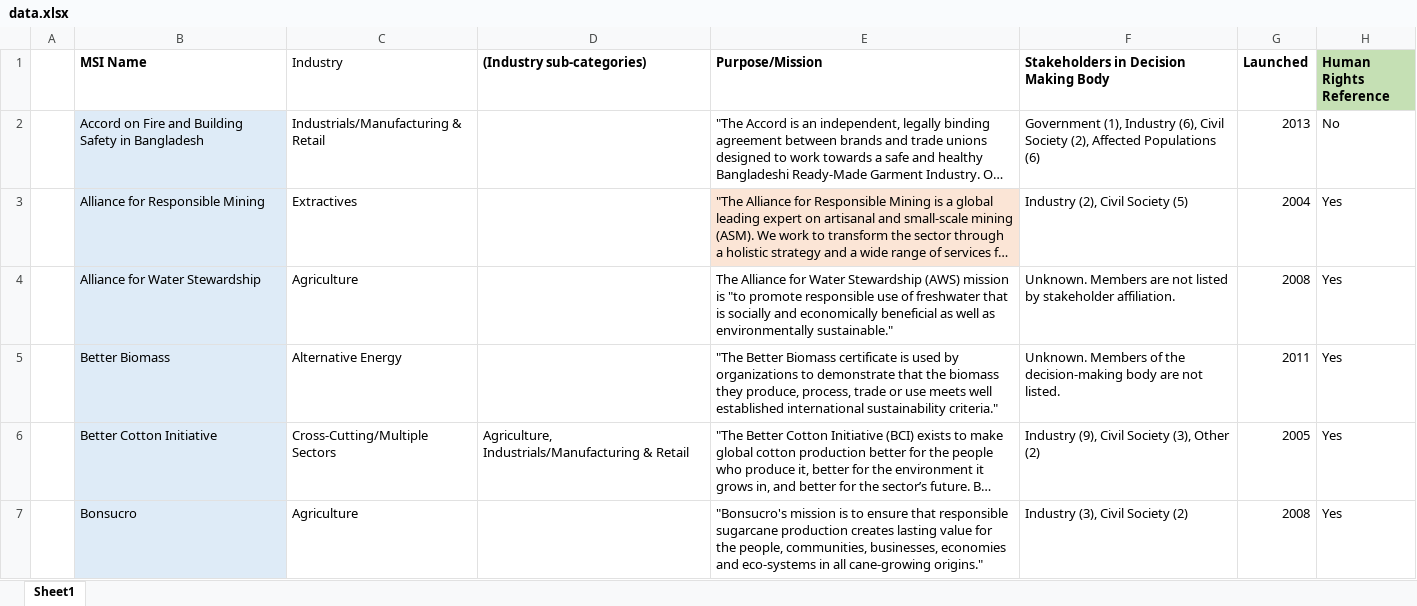
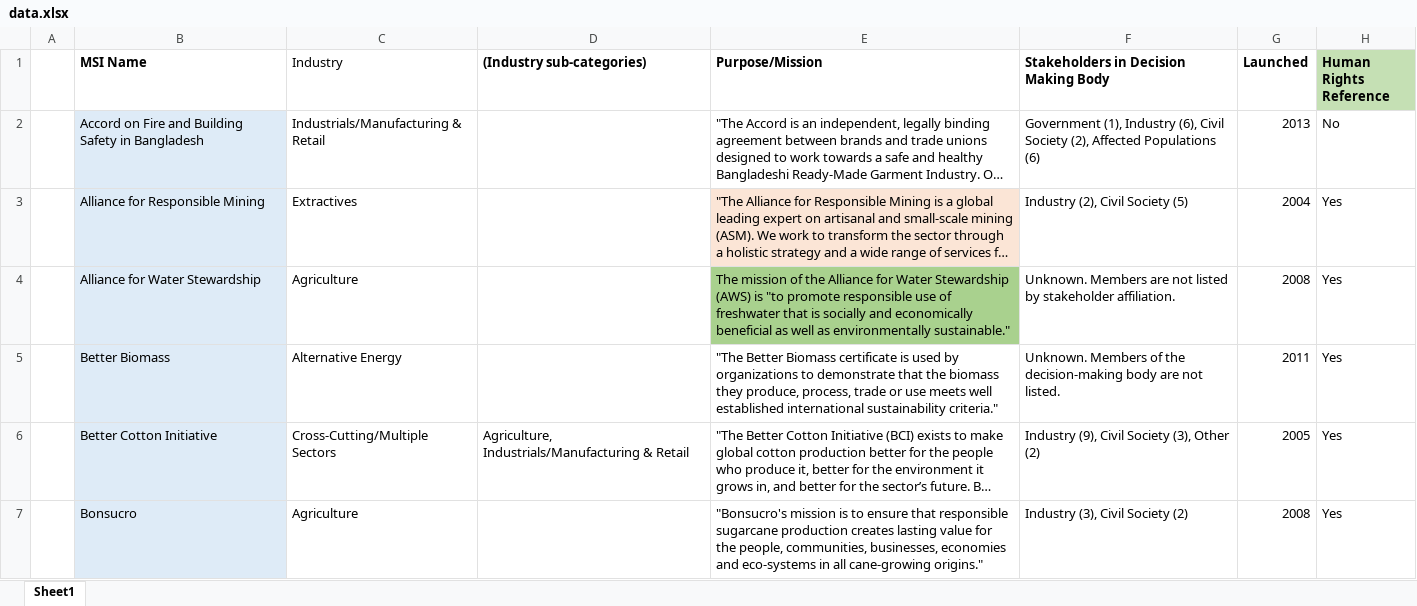
Before and after one commit to MSI-integrity/msi-map-microsite, an Excel workbook: data/data.xlsx, sheet Sheet1, drawn as a sheet; only a part is shown; long unchanged cells end in …; values as stored, in another font and other column widths than the file's, no borders; the diff covers the shown part only; the diff names each change by its address in the sheet, - before the commit and + after, or states it on an @@ line.

Commit message:
design, data

```diff
--- a/data/data.xlsx (sheet Sheet1)
+++ b/data/data.xlsx (sheet Sheet1)
-E4 (Purpose/Mission): The Alliance for Water Stewardship (AWS) mission is "to…
+E4 (Purpose/Mission): The mission of the Alliance for Water Stewardship (AWS) is "to…
-E4 fill: none
+E4 fill: #A9D18E
```
Also changed, not shown: 3 edited cells and cell formats elsewhere in this sheet, 2 other files.
